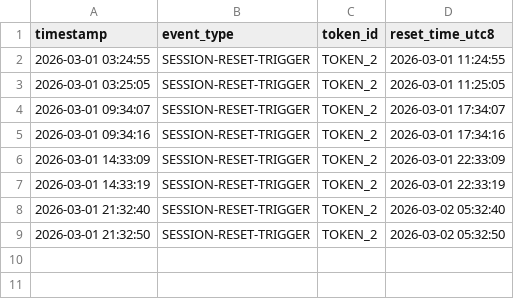
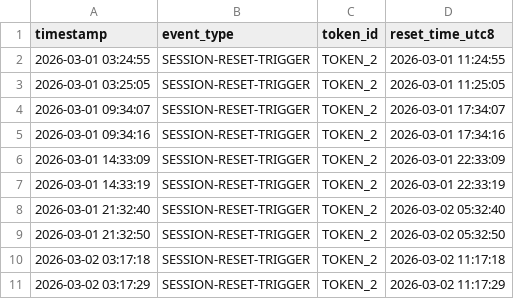
Before and after one commit to alx/claude-daily-check-in, a CSV file: logs/202603-session-log.csv, drawn as a sheet.

```diff
--- a/logs/202603-session-log.csv
+++ b/logs/202603-session-log.csv
@@ -9 +9,3 @@ timestamp,event_type,token_id,reset_time_utc8
 2026-03-01 21:32:50,SESSION-RESET-TRIGGER,TOKEN_2,2026-03-02 05:32:50
+2026-03-02 03:17:18,SESSION-RESET-TRIGGER,TOKEN_2,2026-03-02 11:17:18
+2026-03-02 03:17:29,SESSION-RESET-TRIGGER,TOKEN_2,2026-03-02 11:17:29
```
